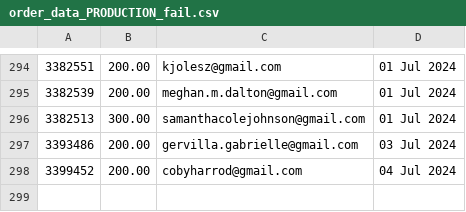
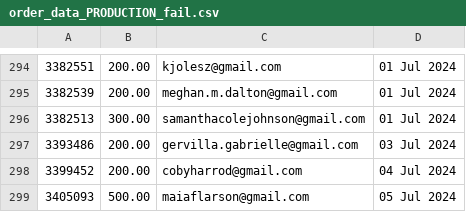
Before and after one commit to required777/TD-Testing-ffcsa_scripts, a CSV file: localline/data/order_data_PRODUCTION_fail.csv, drawn as a sheet; only a part is shown, gaps mark what is left out; the diff names each change by its address in the sheet, - before the commit and + after, or states it on an @@ line.

Commit message:
Update data files

```diff
--- a/localline/data/order_data_PRODUCTION_fail.csv
+++ b/localline/data/order_data_PRODUCTION_fail.csv
+row 299: 3405093 | 500.00 | maiaflarson@gmail.com | 05 Jul 2024
```
Also changed, not shown: localline/data/order_data_PRODUCTION_success.csv.
